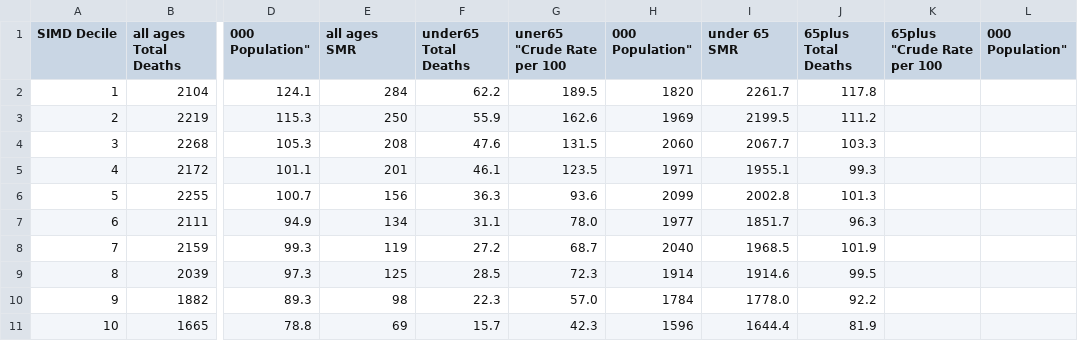
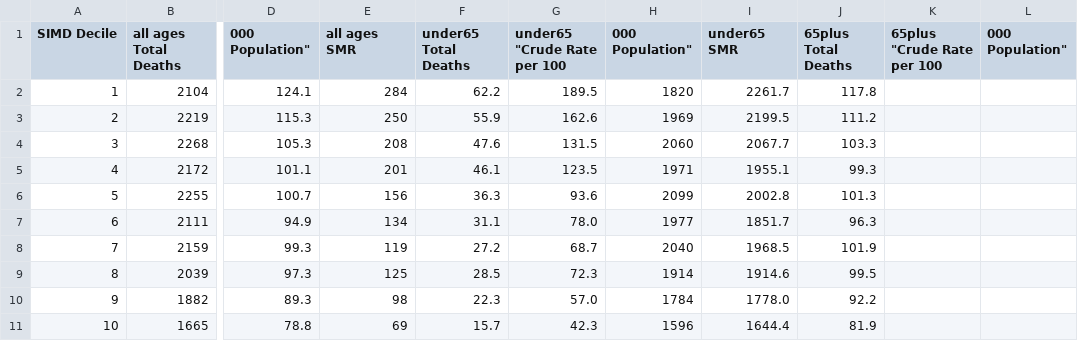
Before and after one commit to laurenausoleil/strokes_in_scotland, a CSV file: data/raw_data/edited_mortality_bysimd.csv, drawn as a sheet; only a part is shown, gaps mark what is left out; the diff names each change by its address in the sheet, - before the commit and + after, or states it on an @@ line.

```diff
--- a/data/raw_data/edited_mortality_bysimd.csv
+++ b/data/raw_data/edited_mortality_bysimd.csv
-G1: uner65 "Crude Rate per 100
+G1: under65 "Crude Rate per 100
-I1: under 65 SMR
+I1: under65 SMR
```
